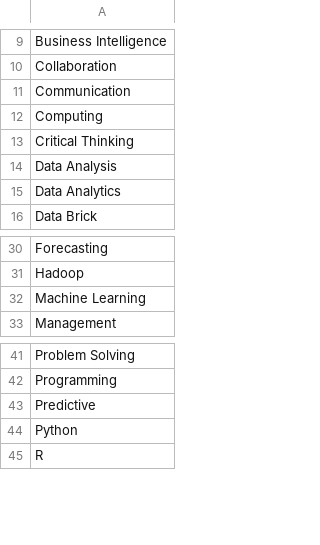
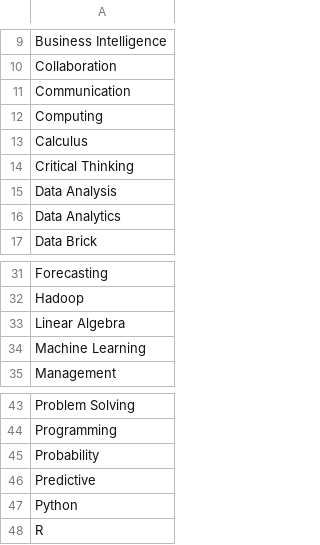
Before and after one commit to xhuliaturkaj/Project_3_Data_Science_Skills, a CSV file: Keywords.csv, drawn as a sheet; only a part is shown, gaps mark what is left out; the diff names each change by its address in the sheet, - before the commit and + after, or states it on an @@ line.

Commit message:
Update Keywords.csv

```diff
--- a/Keywords.csv
+++ b/Keywords.csv
+row 13: Calculus
+row 33: Linear Algebra
+row 45: Probability
```
